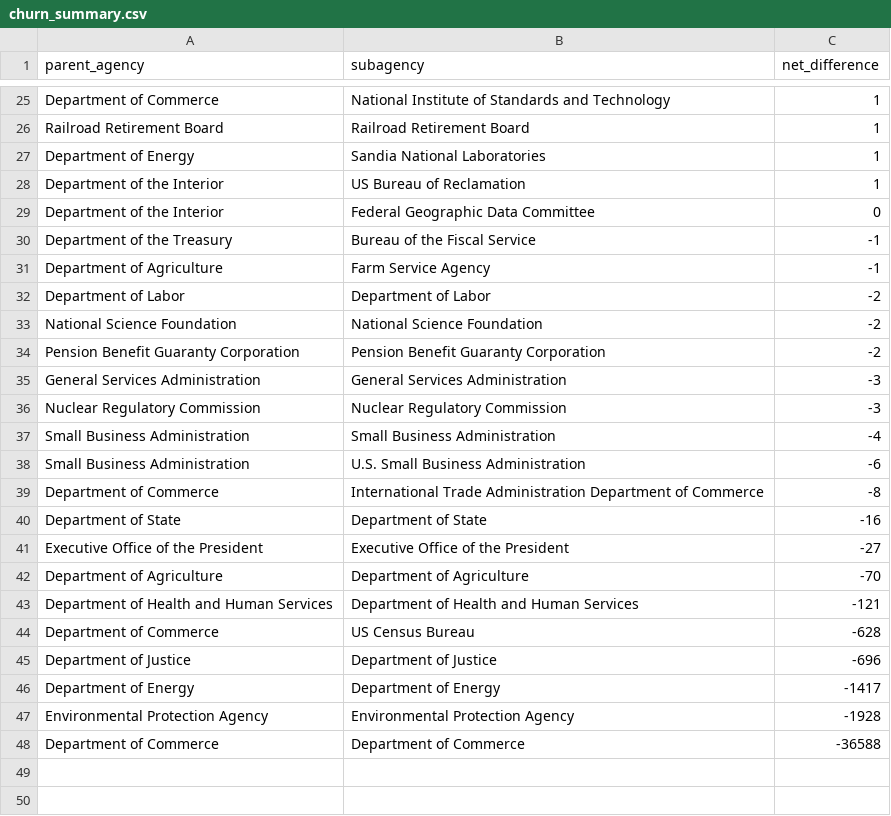
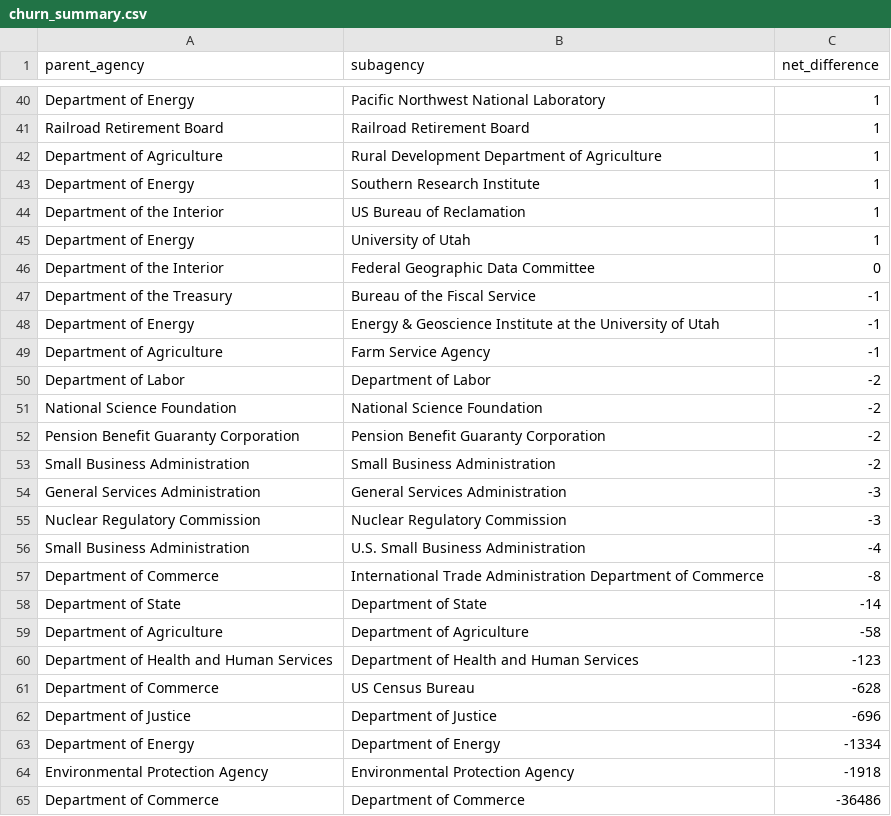
Before and after one commit to hancush/eyeball, a CSV file: output/churn_summary.csv, drawn as a sheet; only a part is shown, gaps mark what is left out; removed rows and columns are numbered as before the commit, all else as after; the diff covers the shown part only; the diff names each change by its address in the sheet, - before the commit and + after, or states it on an @@ line.

```diff
--- a/output/churn_summary.csv
+++ b/output/churn_summary.csv
-A40 (parent_agency): Department of Commerce
+A40 (parent_agency): Department of Energy
-B40 (subagency): National Institute of Standards and Technology
+B40 (subagency): Pacific Northwest National Laboratory
+row 42: Department of Agriculture | Rural Development Department of Agriculture | 1
-B43 (subagency): Sandia National Laboratories
+B43 (subagency): Southern Research Institute
+row 45: Department of Energy | University of Utah | 1
+row 48: Department of Energy | Energy & Geoscience Institute at the University of Utah | -1
+row 53: Small Business Administration | Small Business Administration | -2
-row 37: Small Business Administration | Small Business Administration | -4
-C56 (net_difference): -6
+C56 (net_difference): -4
-C58 (net_difference): -16
+C58 (net_difference): -14
-row 41: Executive Office of the President | Executive Office of the President | -27
-C59 (net_difference): -70
+C59 (net_difference): -58
-C60 (net_difference): -121
+C60 (net_difference): -123
-C63 (net_difference): -1417
+C63 (net_difference): -1334
-C64 (net_difference): -1928
+C64 (net_difference): -1918
-C65 (net_difference): -36588
+C65 (net_difference): -36486
```
Also changed, not shown: 18 added rows, 3 removed rows and 2 edited cells elsewhere in this file, output/log.csv, 1 other file.
